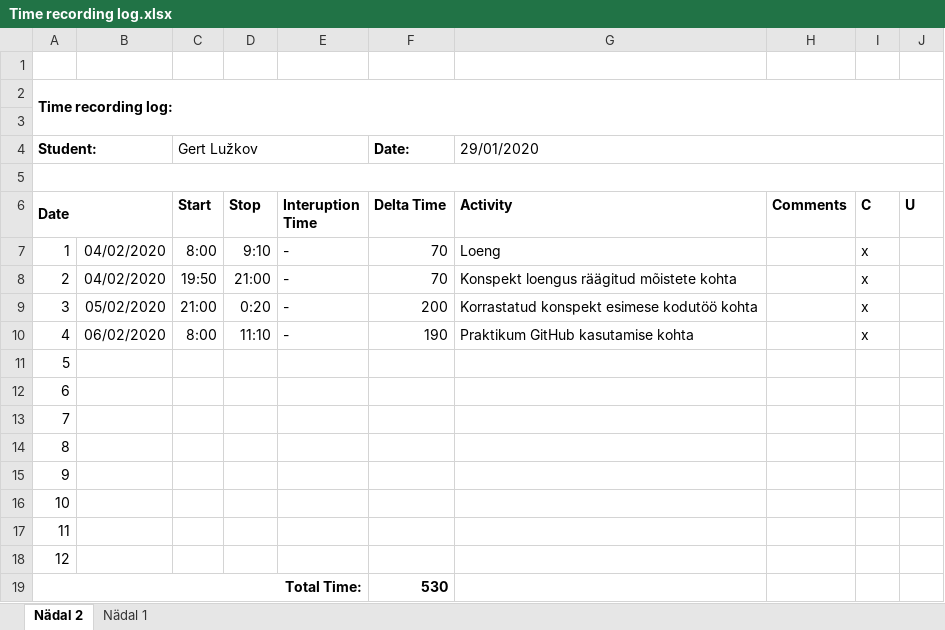
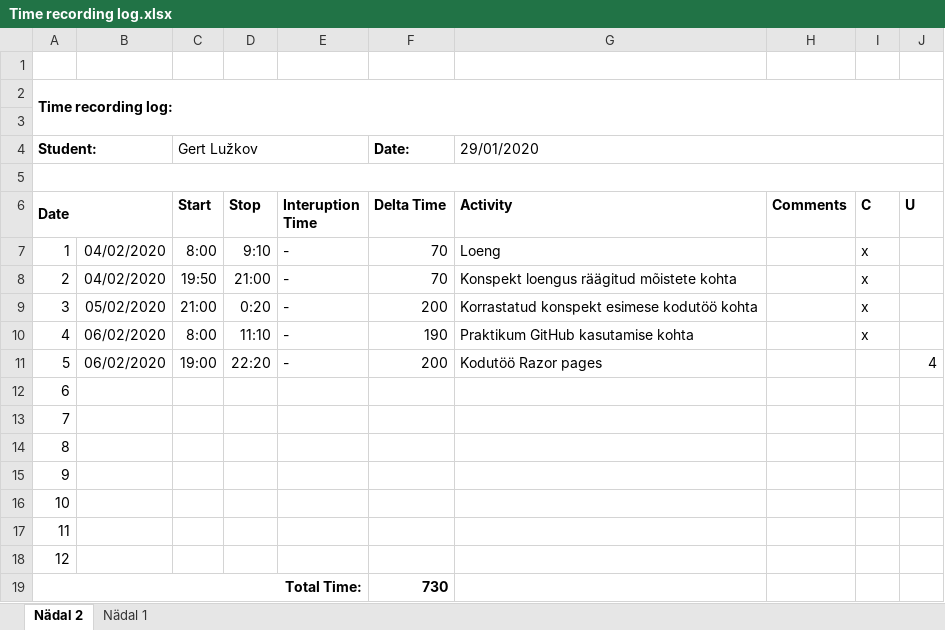
Before and after one commit to GertLu/KodutoodProgemine, an Excel workbook: Time recording log.xlsx, sheet Nädal 2, drawn as a sheet; values as stored, in another font and other column widths than the file's, no borders; the diff names each change by its address in the sheet, - before the commit and + after, or states it on an @@ line.

```diff
--- a/Time recording log.xlsx (sheet Nädal 2)
+++ b/Time recording log.xlsx (sheet Nädal 2)
-B11: (empty)
+B11: 06/02/2020
-C11 (Start): (empty)
+C11 (Start): 19:00
-D11 (Stop): (empty)
+D11 (Stop): 22:20
-E11 (Interuption Time): (empty)
+E11 (Interuption Time): -
-F11 (Delta Time): (empty)
+F11 (Delta Time): 200
-G11 (Activity): (empty)
+G11 (Activity): Kodutöö Razor pages
-J11 (U): (empty)
+J11 (U): 4
-F19 (Delta Time): 530
+F19 (Delta Time): 730
```
Also changed, not shown: 1 other file.
